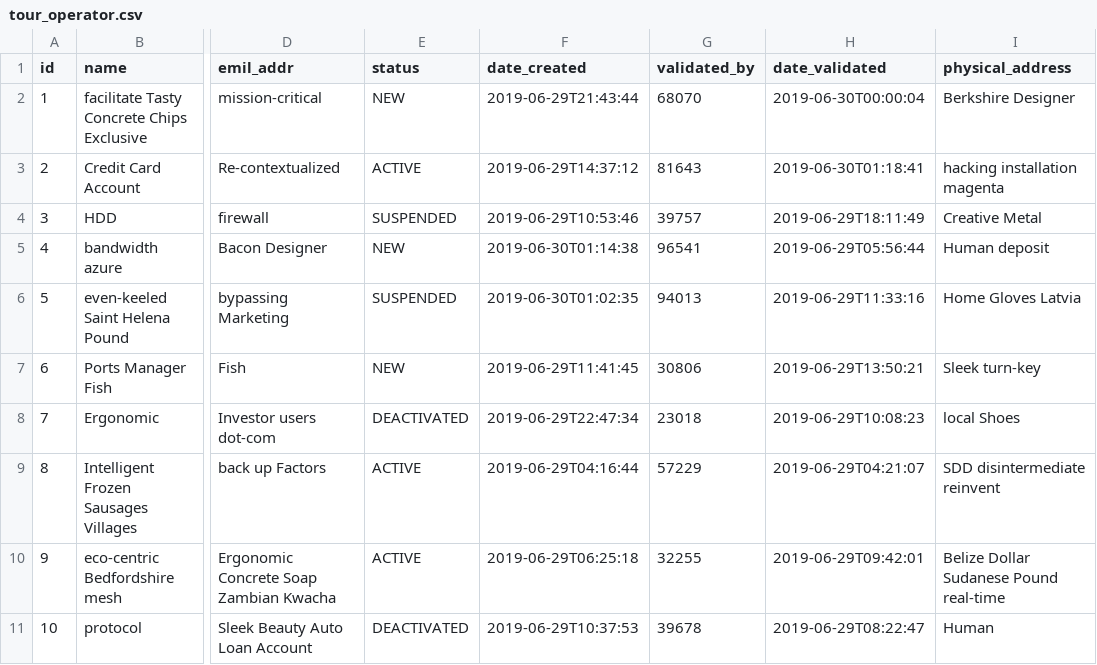
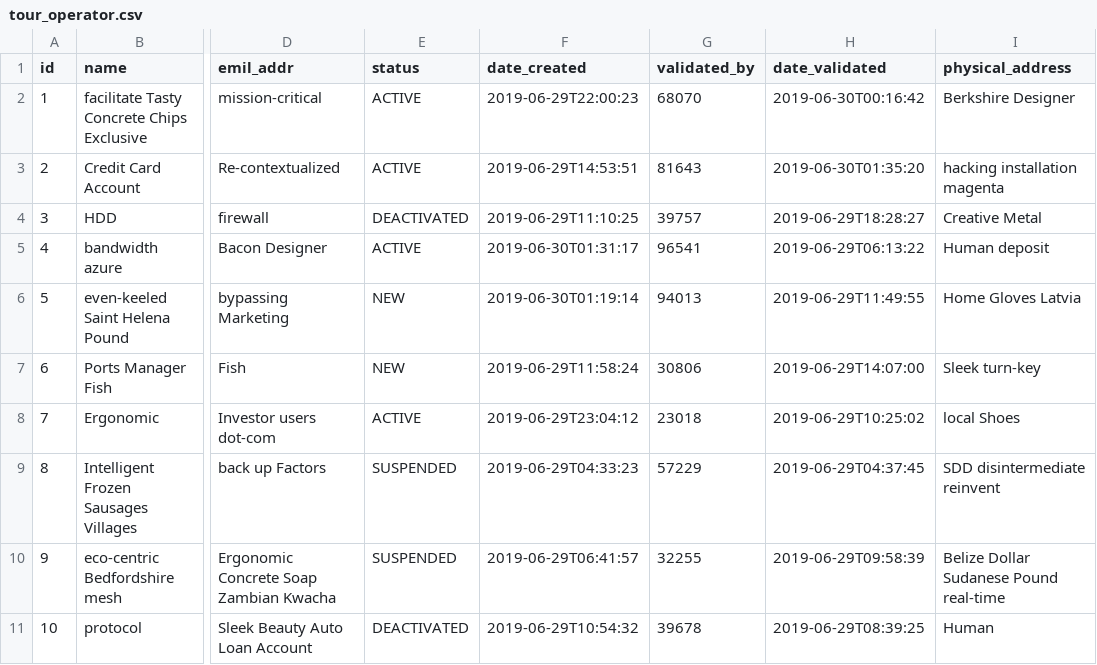
Before and after one commit to mnyonji/masharubu_old, a CSV file: src/main/resources/config/liquibase/data/tour_operator.csv, drawn as a sheet; only a part is shown, gaps mark what is left out; the diff names each change by its address in the sheet, - before the commit and + after, or states it on an @@ line.

```diff
--- a/src/main/resources/config/liquibase/data/tour_operator.csv
+++ b/src/main/resources/config/liquibase/data/tour_operator.csv
-E2 (status): NEW
+E2 (status): ACTIVE
-F2 (date_created): 2019-06-29T21:43:44
+F2 (date_created): 2019-06-29T22:00:23
-H2 (date_validated): 2019-06-30T00:00:04
+H2 (date_validated): 2019-06-30T00:16:42
-F3 (date_created): 2019-06-29T14:37:12
+F3 (date_created): 2019-06-29T14:53:51
-H3 (date_validated): 2019-06-30T01:18:41
+H3 (date_validated): 2019-06-30T01:35:20
-E4 (status): SUSPENDED
+E4 (status): DEACTIVATED
-F4 (date_created): 2019-06-29T10:53:46
+F4 (date_created): 2019-06-29T11:10:25
-H4 (date_validated): 2019-06-29T18:11:49
+H4 (date_validated): 2019-06-29T18:28:27
-E5 (status): NEW
+E5 (status): ACTIVE
-F5 (date_created): 2019-06-30T01:14:38
+F5 (date_created): 2019-06-30T01:31:17
-H5 (date_validated): 2019-06-29T05:56:44
+H5 (date_validated): 2019-06-29T06:13:22
-E6 (status): SUSPENDED
+E6 (status): NEW
-F6 (date_created): 2019-06-30T01:02:35
+F6 (date_created): 2019-06-30T01:19:14
-H6 (date_validated): 2019-06-29T11:33:16
+H6 (date_validated): 2019-06-29T11:49:55
-F7 (date_created): 2019-06-29T11:41:45
+F7 (date_created): 2019-06-29T11:58:24
-H7 (date_validated): 2019-06-29T13:50:21
+H7 (date_validated): 2019-06-29T14:07:00
-E8 (status): DEACTIVATED
+E8 (status): ACTIVE
-F8 (date_created): 2019-06-29T22:47:34
+F8 (date_created): 2019-06-29T23:04:12
-H8 (date_validated): 2019-06-29T10:08:23
+H8 (date_validated): 2019-06-29T10:25:02
-E9:E10 (status): ACTIVE
+E9:E10 (status): SUSPENDED
-F9 (date_created): 2019-06-29T04:16:44
+F9 (date_created): 2019-06-29T04:33:23
-H9 (date_validated): 2019-06-29T04:21:07
+H9 (date_validated): 2019-06-29T04:37:45
-F10 (date_created): 2019-06-29T06:25:18
+F10 (date_created): 2019-06-29T06:41:57
-H10 (date_validated): 2019-06-29T09:42:01
+H10 (date_validated): 2019-06-29T09:58:39
-F11 (date_created): 2019-06-29T10:37:53
+F11 (date_created): 2019-06-29T10:54:32
-H11 (date_validated): 2019-06-29T08:22:47
+H11 (date_validated): 2019-06-29T08:39:25
```
Also changed, not shown: src/main/resources/config/liquibase/data/driver.csv, src/main/resources/config/liquibase/data/sighting.csv, 16 other files.
